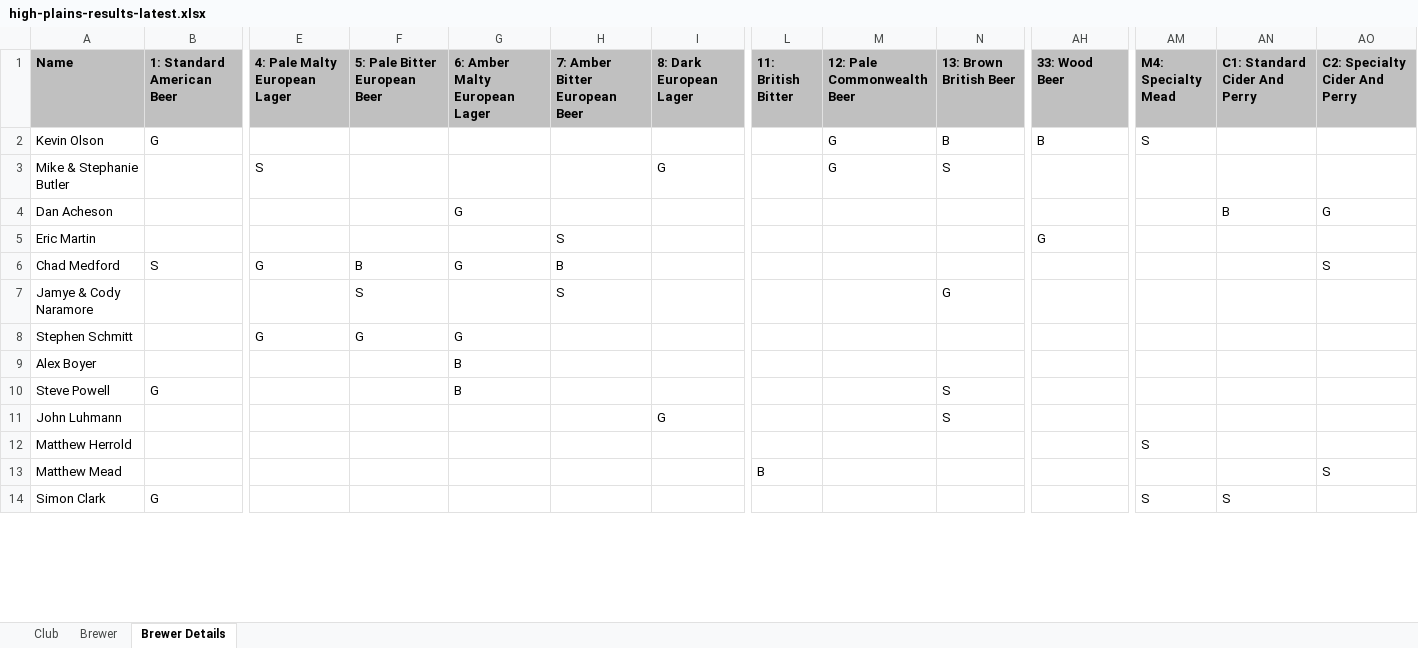
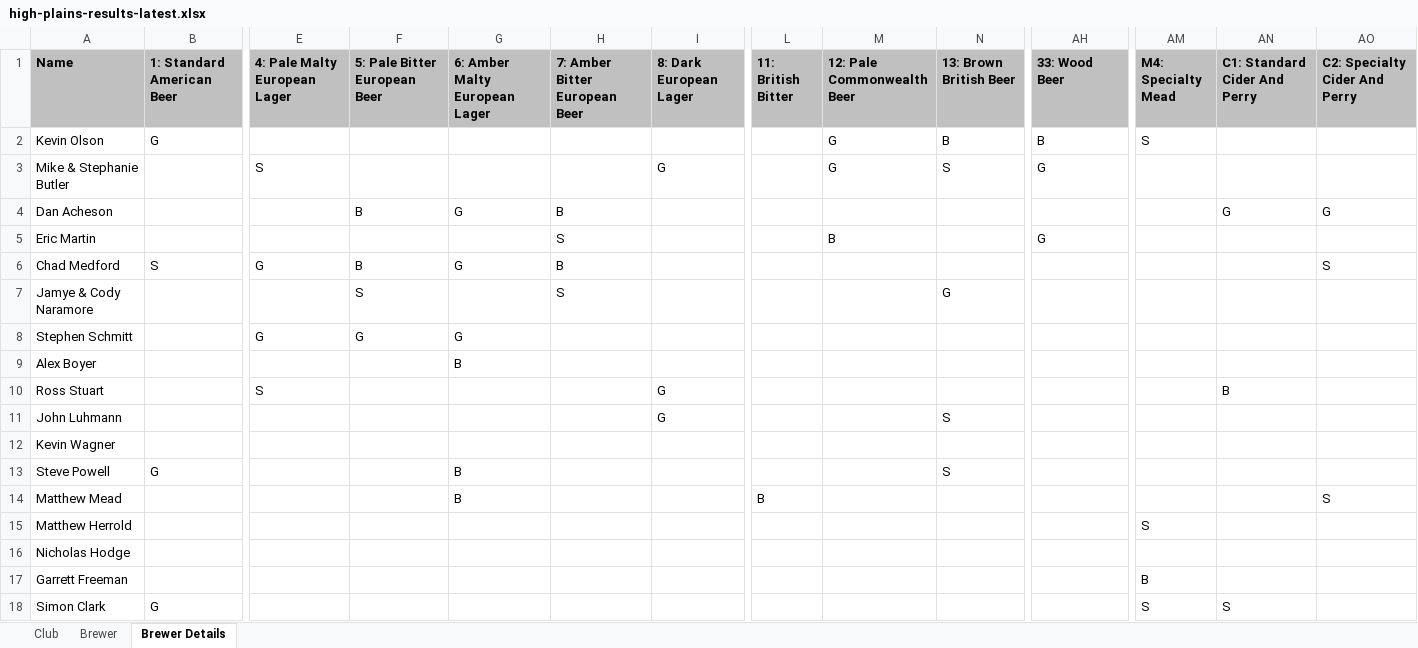
Before and after one commit to eric-martin/kcbm-high-plains, an Excel workbook: high-plains-results-latest.xlsx, sheet Brewer Details, drawn as a sheet; only a part is shown, gaps mark what is left out; values as stored, in another font and other column widths than the file's, no borders; removed rows and columns are numbered as before the commit, all else as after; rows hold the shown columns only; the diff covers the shown part only; the diff names each change by its address in the sheet, - before the commit and + after, or states it on an @@ line.

```diff
--- a/high-plains-results-latest.xlsx (sheet Brewer Details)
+++ b/high-plains-results-latest.xlsx (sheet Brewer Details)
-AH3 (33: Wood Beer): (empty)
+AH3 (33: Wood Beer): G
-F4 (5: Pale Bitter European Beer): (empty)
+F4 (5: Pale Bitter European Beer): B
-H4 (7: Amber Bitter European Beer): (empty)
+H4 (7: Amber Bitter European Beer): B
-AN4 (C1: Standard Cider And Perry): B
+AN4 (C1: Standard Cider And Perry): G
-M5 (12: Pale Commonwealth Beer): (empty)
+M5 (12: Pale Commonwealth Beer): B
+row 10: Ross Stuart |  | S |  |  |  | G |  |  |  |  |  | B
+row 11: John Luhmann |  |  |  |  |  | G |  |  | S
+row 12: Kevin Wagner
-row 11: John Luhmann |  |  |  |  |  | G |  |  | S
+row 14: Matthew Mead |  |  |  | B |  |  | B |  |  |  |  |  | S
-row 13: Matthew Mead |  |  |  |  |  |  | B |  |  |  |  |  | S
+row 16: Nicholas Hodge
+row 17: Garrett Freeman |  |  |  |  |  |  |  |  |  |  | B
```
Also changed, not shown: 50 added rows and 28 removed rows elsewhere in this sheet, sheet Brewer, sheet Club, 4 other files.
